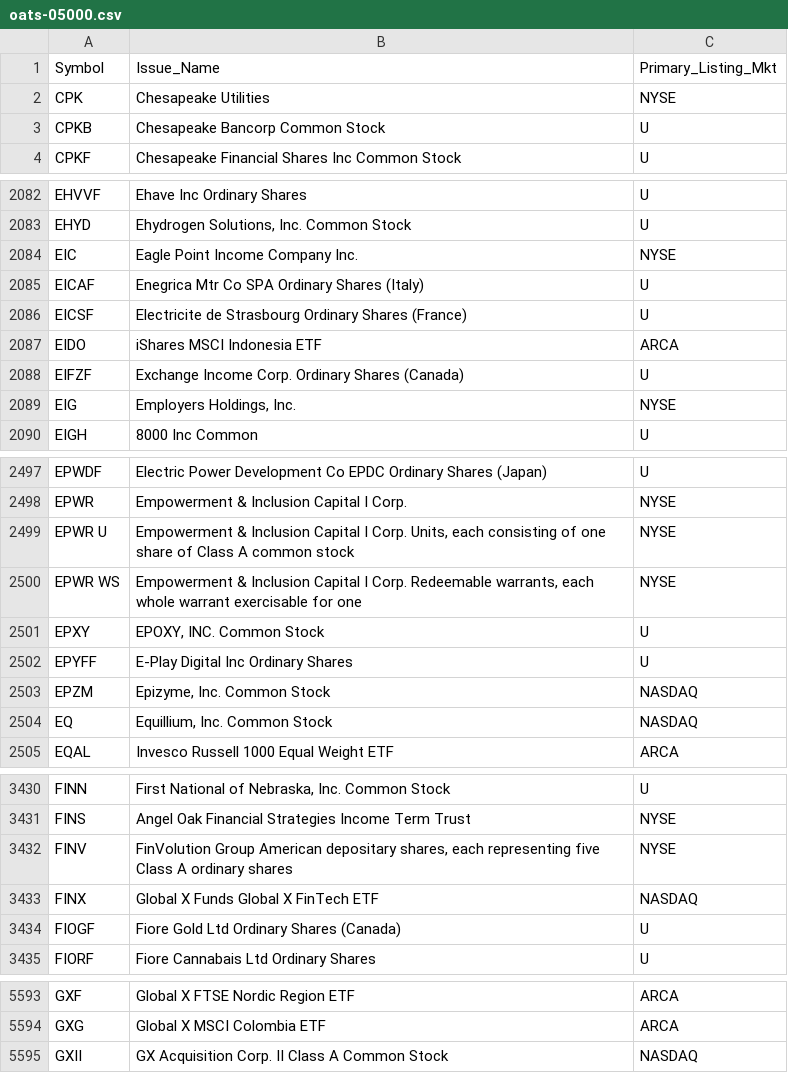
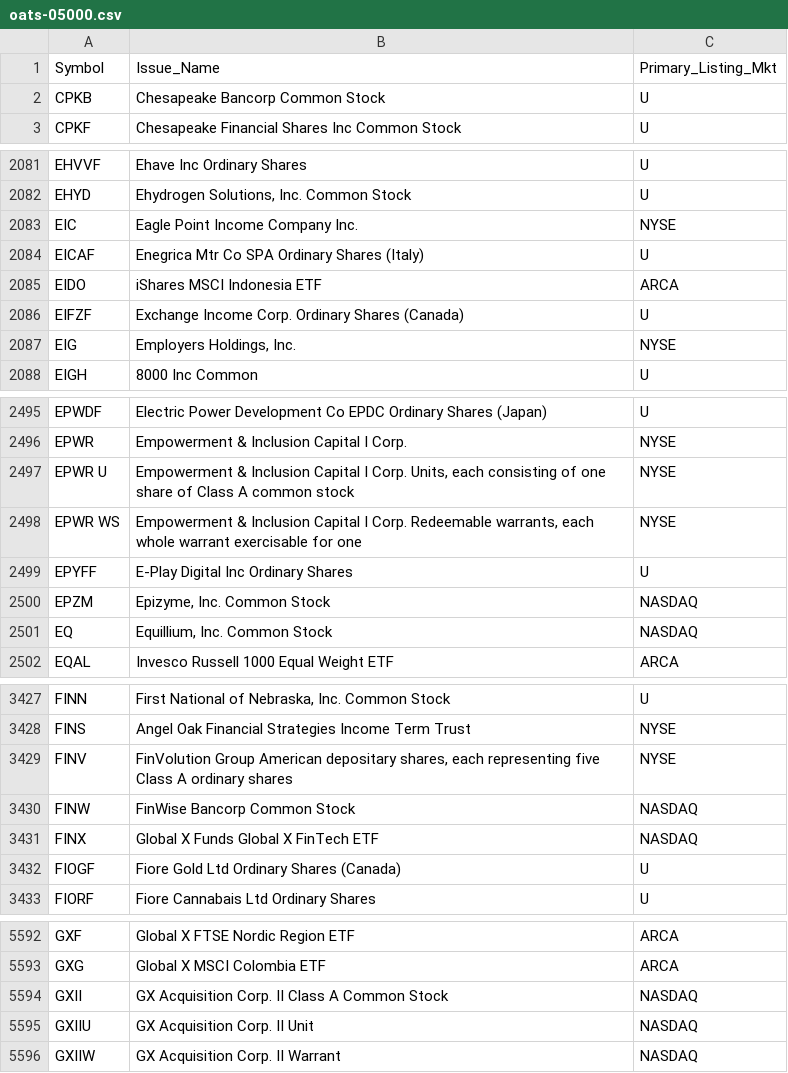
Before and after one commit to haoenhui/oats-reportable, a CSV file: oats-05000.csv, drawn as a sheet; only a part is shown, gaps mark what is left out; the diff covers the shown part only.

```diff
--- a/oats-05000.csv
+++ b/oats-05000.csv
@@ -1,3 +1,2 @@
 Symbol,Issue_Name,Primary_Listing_Mkt
-CPK,Chesapeake Utilities,NYSE
 CPKB,Chesapeake Bancorp Common Stock,U
@@ -2085,3 +2084,2 @@ EIC,Eagle Point Income Company Inc.,NYSE
 EICAF,Enegrica Mtr Co SPA Ordinary Shares (Italy),U
-EICSF,Electricite de Strasbourg Ordinary Shares (France),U
 EIDO,iShares MSCI Indonesia ETF,ARCA
@@ -2500,3 +2498,2 @@ EPWR U,"Empowerment & Inclusion Capital I Corp. Units, each consisting of one sh
 EPWR WS,"Empowerment & Inclusion Capital I Corp. Redeemable warrants, each whole warrant exercisable for one",NYSE
-EPXY,"EPOXY, INC. Common Stock",U
 EPYFF,E-Play Digital Inc Ordinary Shares,U
@@ -3432,2 +3429,3 @@ FINS,Angel Oak Financial Strategies Income Term Trust,NYSE
 FINV,"FinVolution Group American depositary shares, each representing five Class A ordinary shares",NYSE
+FINW,FinWise Bancorp Common Stock,NASDAQ
 FINX,Global X Funds Global X FinTech ETF,NASDAQ
@@ -5595 +5594,3 @@ GXG,Global X MSCI Colombia ETF,ARCA
 GXII,GX Acquisition Corp. II Class A Common Stock,NASDAQ
+GXIIU,GX Acquisition Corp. II Unit,NASDAQ
+GXIIW,GX Acquisition Corp. II Warrant,NASDAQ
```
Also changed, not shown: 3 added rows, 2 removed rows and 1 edited cell elsewhere in this file, oats-00000.csv, oats-10000.csv, 2 other files.
